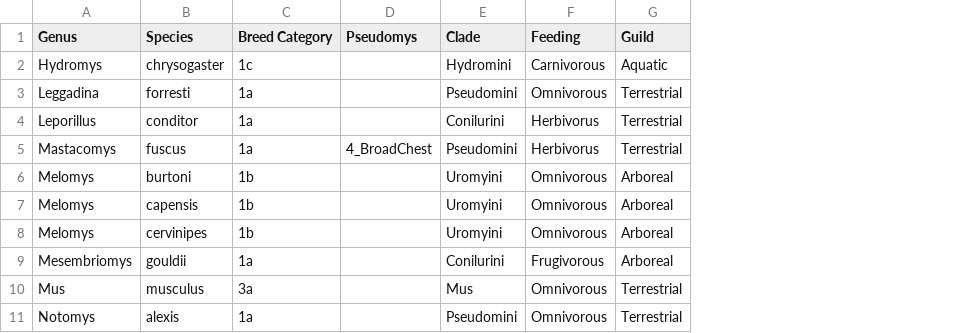
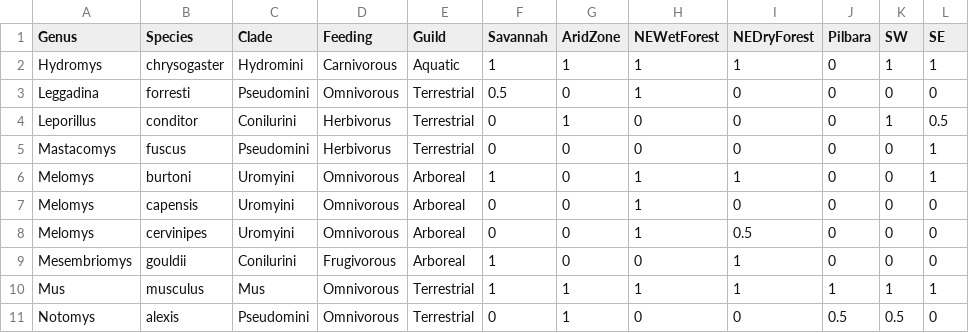
Before and after one commit to miracleray/aus-rodent-skulls, a CSV file: Data/Processed/in_ex_traits.csv, drawn as a sheet; only a part is shown; removed rows and columns are numbered as before the commit, all else as after; the diff names each change by its address in the sheet, - before the commit and + after, or states it on an @@ line.

Commit message:
07 update: Morphospace by region
Added functions and loop to examine morphospace of species which occur
in certain regions. Also updated in_ex_traits.csv to contain
presence/absence data for these 7 regions

```diff
--- a/Data/Processed/in_ex_traits.csv
+++ b/Data/Processed/in_ex_traits.csv
-column C (Breed Category), rows 2-11: 1c | 1a | 1a | 1a | 1b | 1b | 1b | 1a | 3a | 1a
-column D (Pseudomys), row 5: 4_BroadChest
+column F (Savannah), rows 2-11: 1 | 0.5 | 0 | 0 | 1 | 0 | 0 | 1 | 1 | 0
+column G (AridZone), rows 2-11: 1 | 0 | 1 | 0 | 0 | 0 | 0 | 0 | 1 | 1
+column H (NEWetForest), rows 2-11: 1 | 1 | 0 | 0 | 1 | 1 | 1 | 0 | 1 | 0
+column I (NEDryForest), rows 2-11: 1 | 0 | 0 | 0 | 1 | 0 | 0.5 | 1 | 1 | 0
+column J (Pilbara), rows 2-11: 0 | 0 | 0 | 0 | 0 | 0 | 0 | 0 | 1 | 0.5
+column K (SW), rows 2-11: 1 | 0 | 1 | 0 | 0 | 0 | 0 | 0 | 1 | 0.5
+column L (SE), rows 2-11: 1 | 0 | 0.5 | 1 | 1 | 0 | 0 | 0 | 1 | 0
```
Also changed, not shown: 4 other files.
